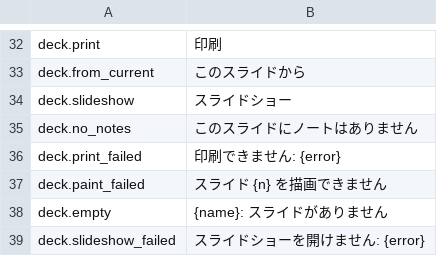
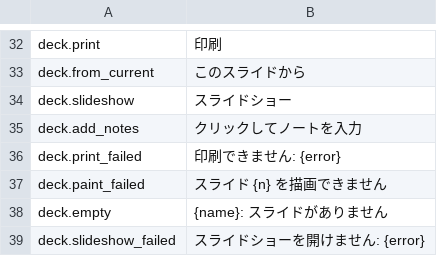
Before and after one commit to jade-rs/jade-office, a TSV file: crates/jade-gpui-app/i18n/ja.tsv, drawn as a sheet; only a part is shown, gaps mark what is left out.

```diff
--- a/crates/jade-gpui-app/i18n/ja.tsv
+++ b/crates/jade-gpui-app/i18n/ja.tsv
@@ -34,3 +34,3 @@ deck.from_current	このスライドから
 deck.slideshow	スライドショー
-deck.no_notes	このスライドにノートはありません
+deck.add_notes	クリックしてノートを入力
 deck.print_failed	印刷できません: {error}
```
Also changed, not shown: crates/jade-gpui-app/i18n/en.tsv, 6 other files.
